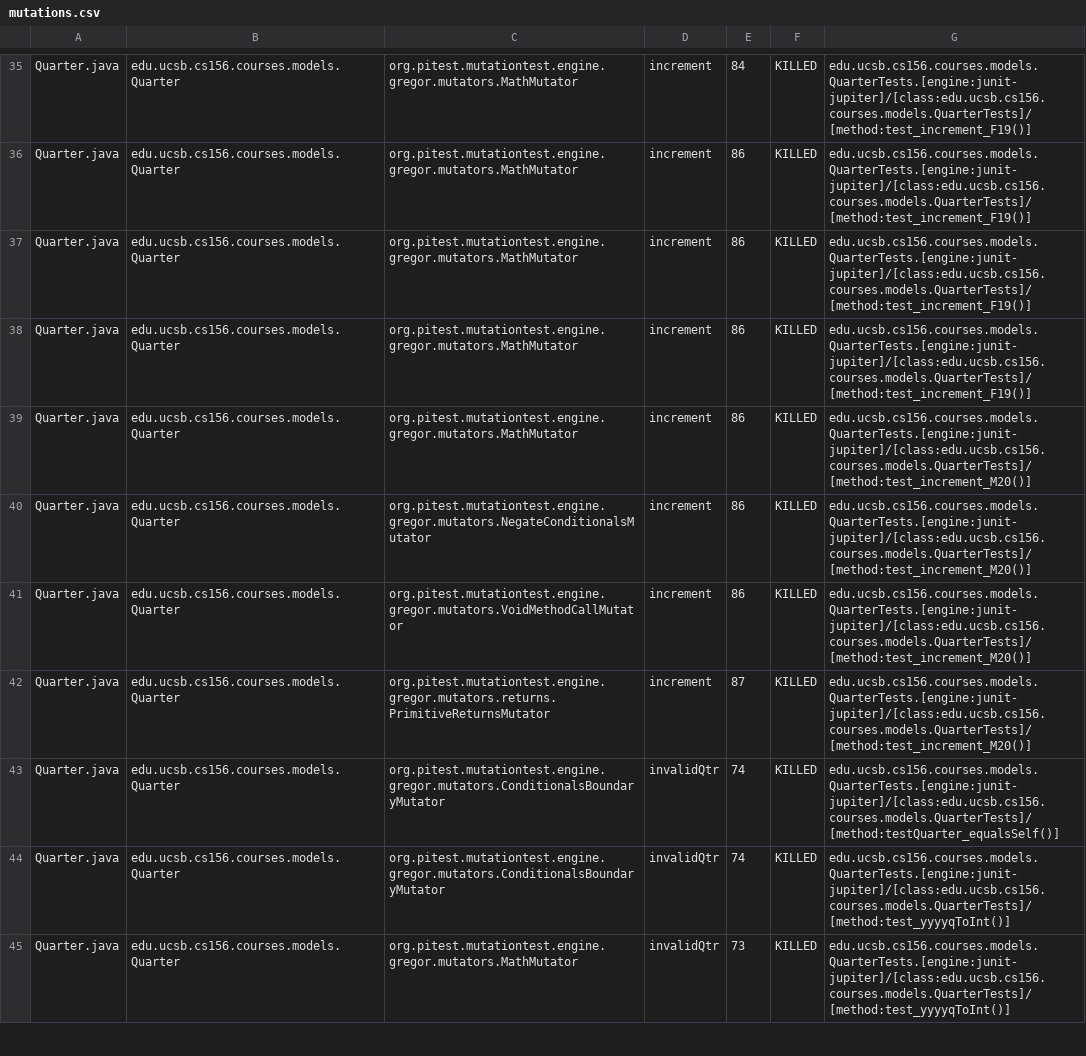
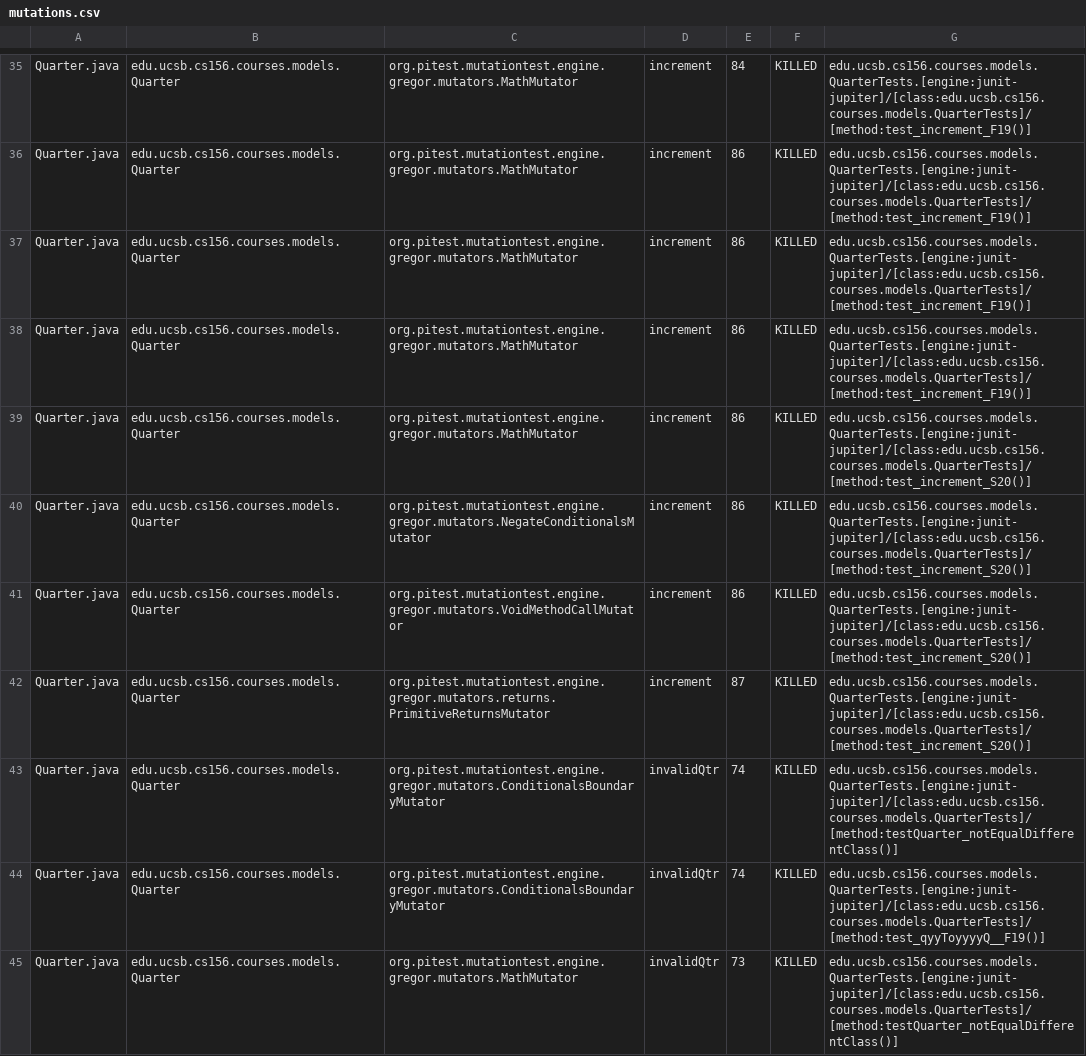
Before and after one commit to ucsb-cs156-w24/proj-courses-w24-5pm-1, a CSV file: prs/33/pitest/mutations.csv, drawn as a sheet; only a part is shown, gaps mark what is left out; the diff covers the shown part only.

Commit message:
Deploying to gh-pages from @ ucsb-cs156-w24/proj-courses-w24-5pm-1@6bc6433658a08df4b92907ecf1da782738a01c01 🚀

```diff
--- a/prs/33/pitest/mutations.csv
+++ b/prs/33/pitest/mutations.csv
@@ -38,8 +38,8 @@ Quarter.java,edu.ucsb.cs156.courses.models.Quarter,org.pitest.mutationtest.engin
 Quarter.java,edu.ucsb.cs156.courses.models.Quarter,org.pitest.mutationtest.engine.gregor.mutators.MathMutator,increment,86,KILLED,edu.ucsb.cs156.courses.models.QuarterTests.[engine:junit-jupiter]/[class:edu.ucsb.cs156.courses.models.QuarterTests]/[method:test_increment_F19()]
-Quarter.java,edu.ucsb.cs156.courses.models.Quarter,org.pitest.mutationtest.engine.gregor.mutators.MathMutator,increment,86,KILLED,edu.ucsb.cs156.courses.models.QuarterTests.[engine:junit-jupiter]/[class:edu.ucsb.cs156.courses.models.QuarterTests]/[method:test_increment_M20()]
-Quarter.java,edu.ucsb.cs156.courses.models.Quarter,org.pitest.mutationtest.engine.gregor.mutators.NegateConditionalsMutator,increment,86,KILLED,edu.ucsb.cs156.courses.models.QuarterTests.[engine:junit-jupiter]/[class:edu.ucsb.cs156.courses.models.QuarterTests]/[method:test_increment_M20()]
-Quarter.java,edu.ucsb.cs156.courses.models.Quarter,org.pitest.mutationtest.engine.gregor.mutators.VoidMethodCallMutator,increment,86,KILLED,edu.ucsb.cs156.courses.models.QuarterTests.[engine:junit-jupiter]/[class:edu.ucsb.cs156.courses.models.QuarterTests]/[method:test_increment_M20()]
-Quarter.java,edu.ucsb.cs156.courses.models.Quarter,org.pitest.mutationtest.engine.gregor.mutators.returns.PrimitiveReturnsMutator,increment,87,KILLED,edu.ucsb.cs156.courses.models.QuarterTests.[engine:junit-jupiter]/[class:edu.ucsb.cs156.courses.models.QuarterTests]/[method:test_increment_M20()]
-Quarter.java,edu.ucsb.cs156.courses.models.Quarter,org.pitest.mutationtest.engine.gregor.mutators.ConditionalsBoundaryMutator,invalidQtr,74,KILLED,edu.ucsb.cs156.courses.models.QuarterTests.[engine:junit-jupiter]/[class:edu.ucsb.cs156.courses.models.QuarterTests]/[method:testQuarter_equalsSelf()]
-Quarter.java,edu.ucsb.cs156.courses.models.Quarter,org.pitest.mutationtest.engine.gregor.mutators.ConditionalsBoundaryMutator,invalidQtr,74,KILLED,edu.ucsb.cs156.courses.models.QuarterTests.[engine:junit-jupiter]/[class:edu.ucsb.cs156.courses.models.QuarterTests]/[method:test_yyyyqToInt()]
-Quarter.java,edu.ucsb.cs156.courses.models.Quarter,org.pitest.mutationtest.engine.gregor.mutators.MathMutator,invalidQtr,73,KILLED,edu.ucsb.cs156.courses.models.QuarterTests.[engine:junit-jupiter]/[class:edu.ucsb.cs156.courses.models.QuarterTests]/[method:test_yyyyqToInt()]
+Quarter.java,edu.ucsb.cs156.courses.models.Quarter,org.pitest.mutationtest.engine.gregor.mutators.MathMutator,increment,86,KILLED,edu.ucsb.cs156.courses.models.QuarterTests.[engine:junit-jupiter]/[class:edu.ucsb.cs156.courses.models.QuarterTests]/[method:test_increment_S20()]
+Quarter.java,edu.ucsb.cs156.courses.models.Quarter,org.pitest.mutationtest.engine.gregor.mutators.NegateConditionalsMutator,increment,86,KILLED,edu.ucsb.cs156.courses.models.QuarterTests.[engine:junit-jupiter]/[class:edu.ucsb.cs156.courses.models.QuarterTests]/[method:test_increment_S20()]
+Quarter.java,edu.ucsb.cs156.courses.models.Quarter,org.pitest.mutationtest.engine.gregor.mutators.VoidMethodCallMutator,increment,86,KILLED,edu.ucsb.cs156.courses.models.QuarterTests.[engine:junit-jupiter]/[class:edu.ucsb.cs156.courses.models.QuarterTests]/[method:test_increment_S20()]
+Quarter.java,edu.ucsb.cs156.courses.models.Quarter,org.pitest.mutationtest.engine.gregor.mutators.returns.PrimitiveReturnsMutator,increment,87,KILLED,edu.ucsb.cs156.courses.models.QuarterTests.[engine:junit-jupiter]/[class:edu.ucsb.cs156.courses.models.QuarterTests]/[method:test_increment_S20()]
+Quarter.java,edu.ucsb.cs156.courses.models.Quarter,org.pitest.mutationtest.engine.gregor.mutators.ConditionalsBoundaryMutator,invalidQtr,74,KILLED,edu.ucsb.cs156.courses.models.QuarterTests.[engine:junit-jupiter]/[class:edu.ucsb.cs156.courses.models.QuarterTests]/[method:testQuarter_notEqualDifferentClass()]
+Quarter.java,edu.ucsb.cs156.courses.models.Quarter,org.pitest.mutationtest.engine.gregor.mutators.ConditionalsBoundaryMutator,invalidQtr,74,KILLED,edu.ucsb.cs156.courses.models.QuarterTests.[engine:junit-jupiter]/[class:edu.ucsb.cs156.courses.models.QuarterTests]/[method:test_qyyToyyyyQ__F19()]
+Quarter.java,edu.ucsb.cs156.courses.models.Quarter,org.pitest.mutationtest.engine.gregor.mutators.MathMutator,invalidQtr,73,KILLED,edu.ucsb.cs156.courses.models.QuarterTests.[engine:junit-jupiter]/[class:edu.ucsb.cs156.courses.models.QuarterTests]/[method:testQuarter_notEqualDifferentClass()]
```
Also changed, not shown: 88 edited cells elsewhere in this file, 39 other files.
